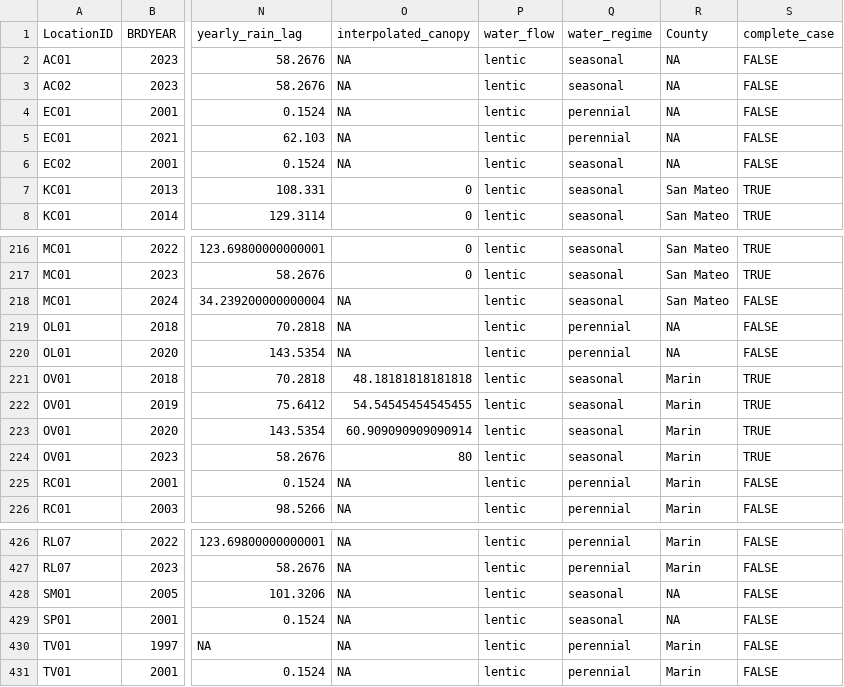
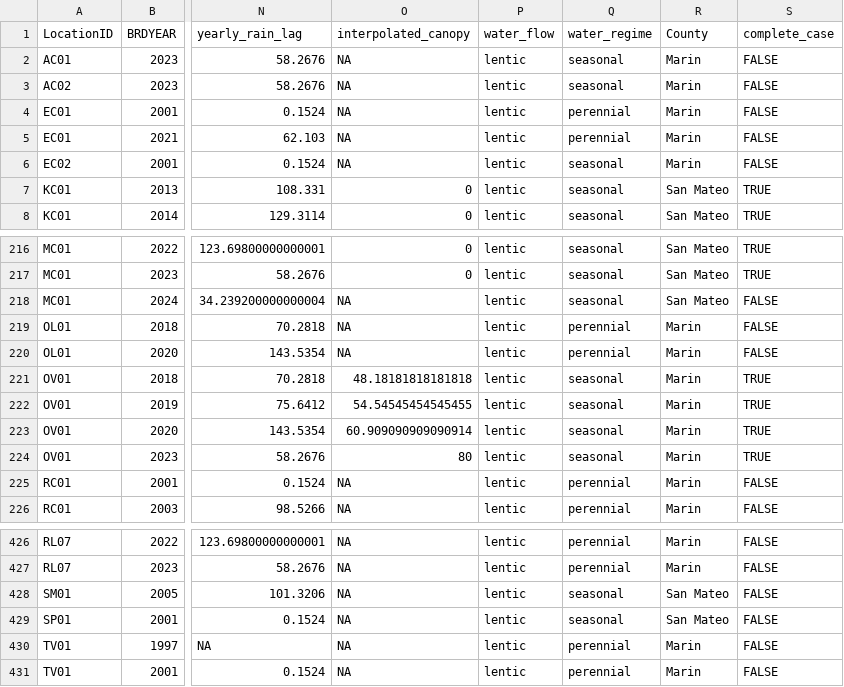
Before and after one commit to bbecker1000/CRLF2, a CSV file: data/between_year_data.csv, drawn as a sheet; only a part is shown, gaps mark what is left out; the diff names each change by its address in the sheet, - before the commit and + after, or states it on an @@ line.

```diff
--- a/data/between_year_data.csv
+++ b/data/between_year_data.csv
-R2:R6 (County): NA
+R2:R6 (County): Marin
-R219:R220 (County): NA
+R219:R220 (County): Marin
-R428:R429 (County): NA
+R428:R429 (County): San Mateo
```
Also changed, not shown: data/scaled_btw_year_random_slopes.csv.
